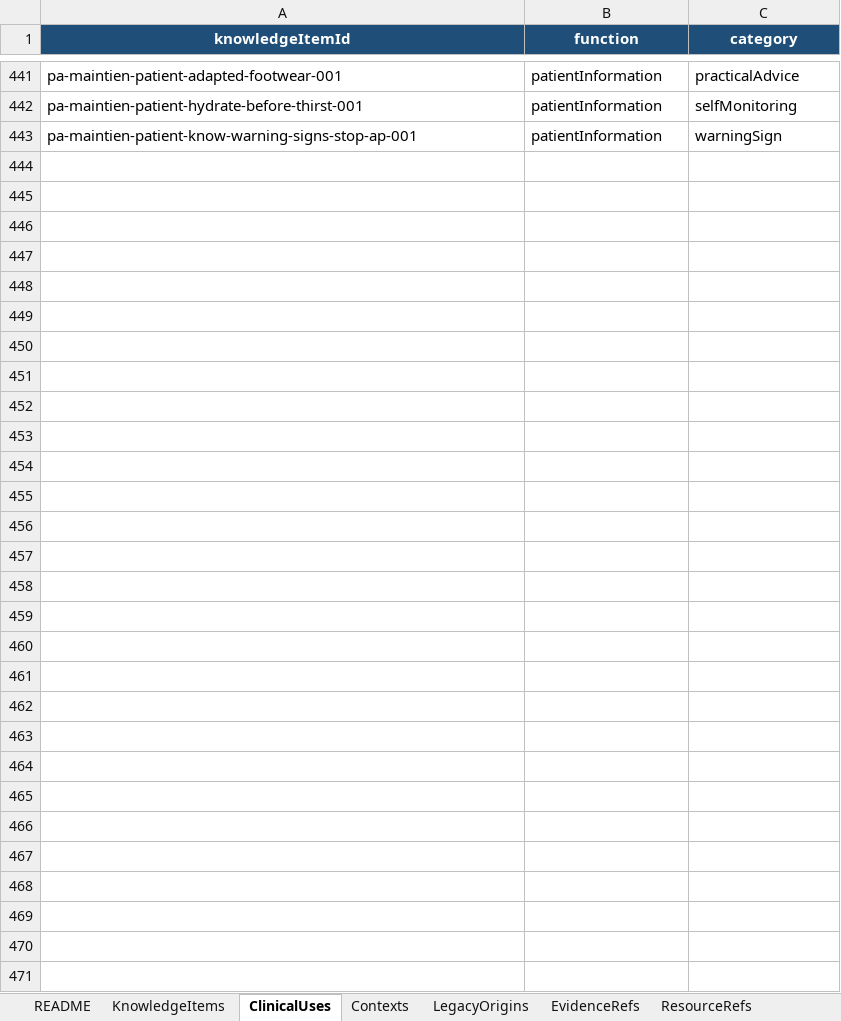
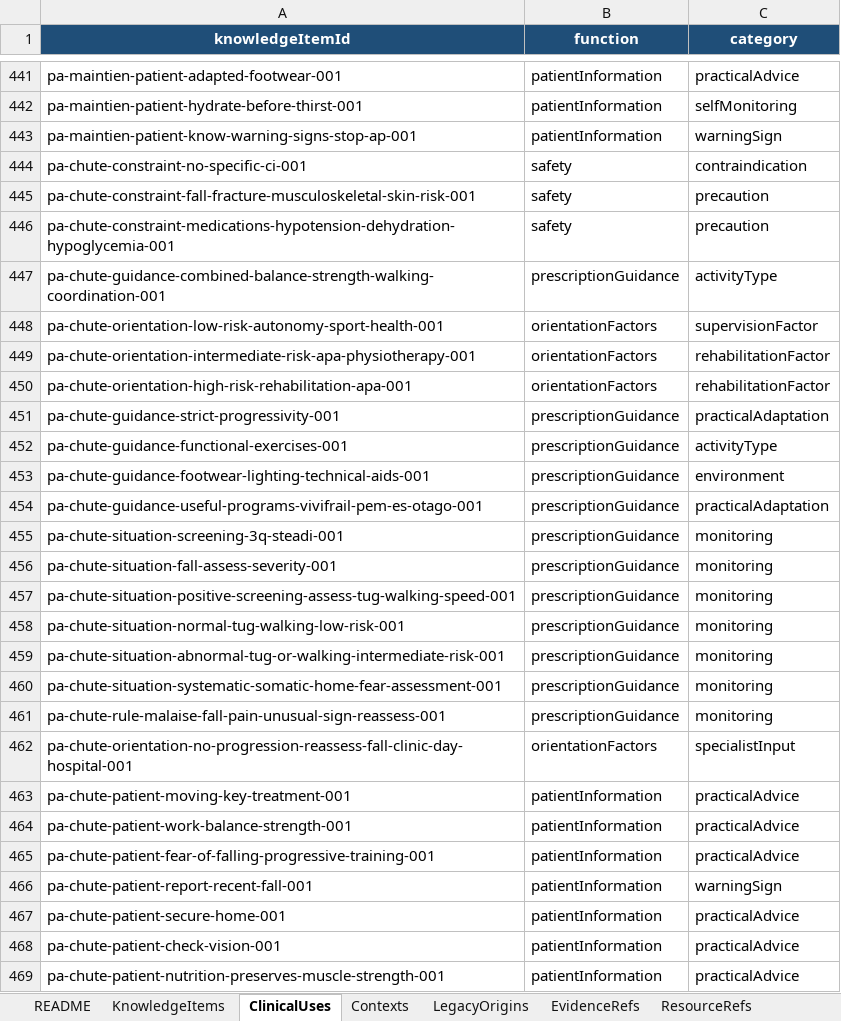
Before and after one commit to AbBe-web/PAP-Plateforme-dev, an Excel workbook: data/clinical-knowledge/PAP_Connaissances_Cliniques_Tableur_Maitre_v1.xlsx, sheet ClinicalUses, drawn as a sheet; only a part is shown, gaps mark what is left out; values as stored, in another font and other column widths than the file's, no borders; table styles not drawn; the diff names each change by its address in the sheet, - before the commit and + after, or states it on an @@ line.

Commit message:
feat(clinical-knowledge): add older adult fall risk clinical knowledge

```diff
--- a/data/clinical-knowledge/PAP_Connaissances_Cliniques_Tableur_Maitre_v1.xlsx (sheet ClinicalUses)
+++ b/data/clinical-knowledge/PAP_Connaissances_Cliniques_Tableur_Maitre_v1.xlsx (sheet ClinicalUses)
+row 444: pa-chute-constraint-no-specific-ci-001 | safety | contraindication
+row 445: pa-chute-constraint-fall-fracture-musculoskeletal-skin-risk-001 | safety | precaution
+row 446: pa-chute-constraint-medications-hypotension-dehydration-hypoglycemia-001 | safety | precaution
+row 447: pa-chute-guidance-combined-balance-strength-walking-coordination-001 | prescriptionGuidance | activityType
+row 448: pa-chute-orientation-low-risk-autonomy-sport-health-001 | orientationFactors | supervisionFactor
+row 449: pa-chute-orientation-intermediate-risk-apa-physiotherapy-001 | orientationFactors | rehabilitationFactor
+row 450: pa-chute-orientation-high-risk-rehabilitation-apa-001 | orientationFactors | rehabilitationFactor
+row 451: pa-chute-guidance-strict-progressivity-001 | prescriptionGuidance | practicalAdaptation
+row 452: pa-chute-guidance-functional-exercises-001 | prescriptionGuidance | activityType
+row 453: pa-chute-guidance-footwear-lighting-technical-aids-001 | prescriptionGuidance | environment
+row 454: pa-chute-guidance-useful-programs-vivifrail-pem-es-otago-001 | prescriptionGuidance | practicalAdaptation
+row 455: pa-chute-situation-screening-3q-steadi-001 | prescriptionGuidance | monitoring
+row 456: pa-chute-situation-fall-assess-severity-001 | prescriptionGuidance | monitoring
+row 457: pa-chute-situation-positive-screening-assess-tug-walking-speed-001 | prescriptionGuidance | monitoring
+row 458: pa-chute-situation-normal-tug-walking-low-risk-001 | prescriptionGuidance | monitoring
+row 459: pa-chute-situation-abnormal-tug-or-walking-intermediate-risk-001 | prescriptionGuidance | monitoring
+row 460: pa-chute-situation-systematic-somatic-home-fear-assessment-001 | prescriptionGuidance | monitoring
+row 461: pa-chute-rule-malaise-fall-pain-unusual-sign-reassess-001 | prescriptionGuidance | monitoring
+row 462: pa-chute-orientation-no-progression-reassess-fall-clinic-day-hospital-001 | orientationFactors | specialistInput
+row 463: pa-chute-patient-moving-key-treatment-001 | patientInformation | practicalAdvice
+row 464: pa-chute-patient-work-balance-strength-001 | patientInformation | practicalAdvice
+row 465: pa-chute-patient-fear-of-falling-progressive-training-001 | patientInformation | practicalAdvice
+row 466: pa-chute-patient-report-recent-fall-001 | patientInformation | warningSign
+row 467: pa-chute-patient-secure-home-001 | patientInformation | practicalAdvice
+row 468: pa-chute-patient-check-vision-001 | patientInformation | practicalAdvice
+row 469: pa-chute-patient-nutrition-preserves-muscle-strength-001 | patientInformation | practicalAdvice
```
Also changed, not shown: sheet KnowledgeItems, sheet LegacyOrigins, sheet Contexts, sheet PresentationTargets, sheet ClinicalMoments, sheet Pathologies, 1 other file.
